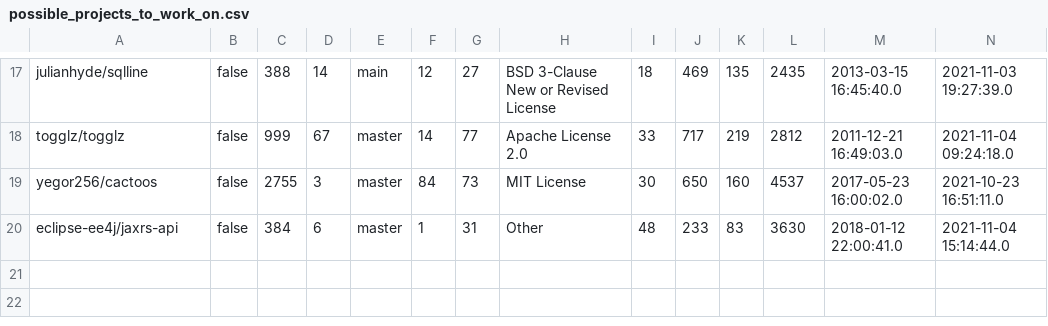
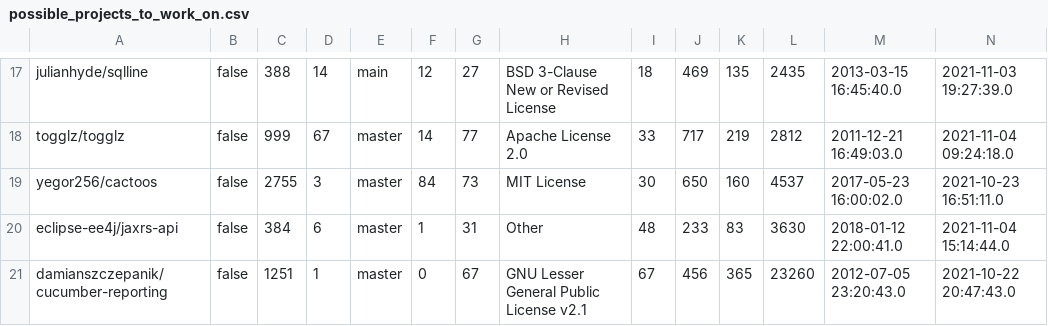
Before and after one commit to Jeroentjuuh/CS4575_project_2, a CSV file: possible_projects_to_work_on.csv, drawn as a sheet; only a part is shown, gaps mark what is left out; rows hold the shown columns only; the diff names each change by its address in the sheet, - before the commit and + after, or states it on an @@ line.

Commit message:
Update possible_projects_to_work_on.csv
added another project that works

```diff
--- a/possible_projects_to_work_on.csv
+++ b/possible_projects_to_work_on.csv
+row 21: damianszczepanik/cucumber-reporting | false | 1251 | 1 | master | 0 | 67 | GNU Lesser General Public License v2.1 | 67 | 456 | 365 | 23260 | 2012-07-05 23:20:43.0 | 2021-10-22 20:47:43.0
```
